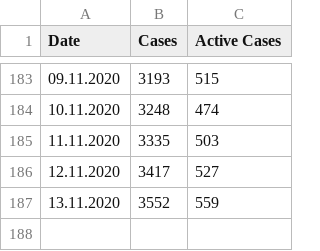
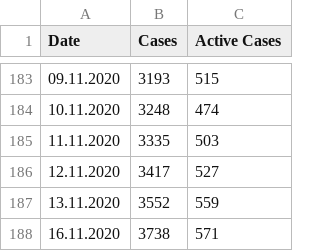
Before and after one commit to llamm-de/covid_data_aachen, a CSV file: data/csv/Aachen.csv, drawn as a sheet; only a part is shown, gaps mark what is left out; the diff names each change by its address in the sheet, - before the commit and + after, or states it on an @@ line.

Commit message:
New data from 16.11.2020

```diff
--- a/data/csv/Aachen.csv
+++ b/data/csv/Aachen.csv
+row 188: 16.11.2020 | 3738 | 571
```
Also changed, not shown: data/csv/Alsdorf.csv, data/csv/Baesweiler.csv, 18 other files.
